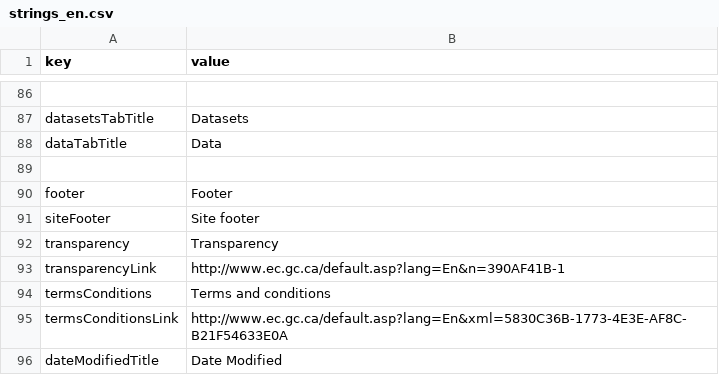
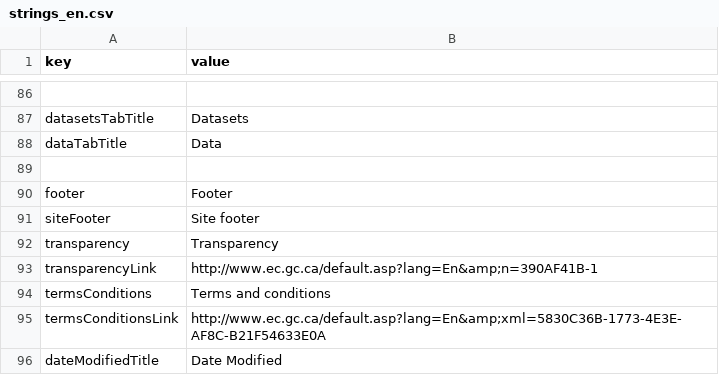
Before and after one commit to RAMP-PCAR/RAMP-PCAR, a CSV file: src/assets/strings_en.csv, drawn as a sheet; only a part is shown, gaps mark what is left out.

```diff
--- a/src/assets/strings_en.csv
+++ b/src/assets/strings_en.csv
@@ -92,5 +92,5 @@ siteFooter,Site footer
 transparency,Transparency
-transparencyLink,http://www.ec.gc.ca/default.asp?lang=En&n=390AF41B-1
+transparencyLink,http://www.ec.gc.ca/default.asp?lang=En&amp;n=390AF41B-1
 termsConditions,Terms and conditions
-termsConditionsLink,http://www.ec.gc.ca/default.asp?lang=En&xml=5830C36B-1773-4E3E-AF8C-B21F54633E0A
+termsConditionsLink,http://www.ec.gc.ca/default.asp?lang=En&amp;xml=5830C36B-1773-4E3E-AF8C-B21F54633E0A
 dateModifiedTitle,Date Modified
```
Also changed, not shown: 2 other files.
